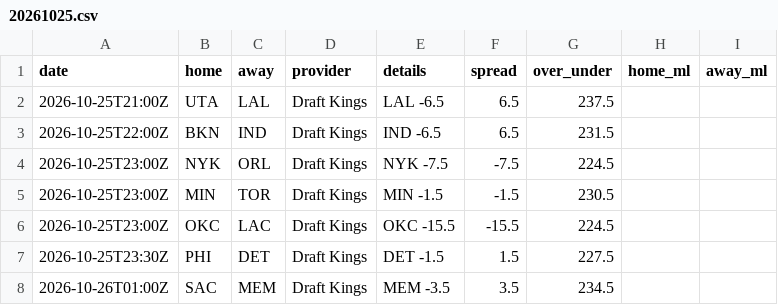
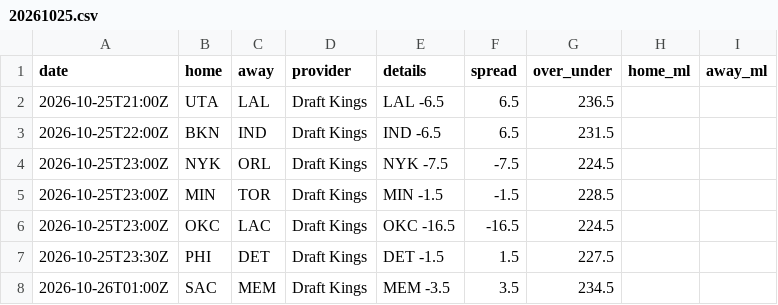
Before and after one commit to jvector26/JIMBO, a CSV file: live/2026/odds/20261025.csv, drawn as a sheet.

```diff
--- a/live/2026/odds/20261025.csv
+++ b/live/2026/odds/20261025.csv
@@ -1,7 +1,7 @@
 date,home,away,provider,details,spread,over_under,home_ml,away_ml
-2026-10-25T21:00Z,UTA,LAL,Draft Kings,LAL -6.5,6.5,237.5,,
+2026-10-25T21:00Z,UTA,LAL,Draft Kings,LAL -6.5,6.5,236.5,,
 2026-10-25T22:00Z,BKN,IND,Draft Kings,IND -6.5,6.5,231.5,,
 2026-10-25T23:00Z,NYK,ORL,Draft Kings,NYK -7.5,-7.5,224.5,,
-2026-10-25T23:00Z,MIN,TOR,Draft Kings,MIN -1.5,-1.5,230.5,,
-2026-10-25T23:00Z,OKC,LAC,Draft Kings,OKC -15.5,-15.5,224.5,,
+2026-10-25T23:00Z,MIN,TOR,Draft Kings,MIN -1.5,-1.5,228.5,,
+2026-10-25T23:00Z,OKC,LAC,Draft Kings,OKC -16.5,-16.5,224.5,,
 2026-10-25T23:30Z,PHI,DET,Draft Kings,DET -1.5,1.5,227.5,,
```
Also changed, not shown: live/2026/injuries.csv, live/2026/pregame.csv, 3 other files.
